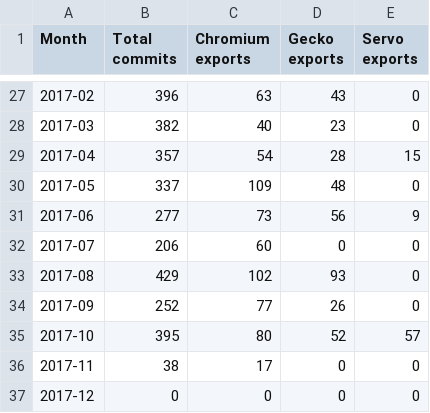
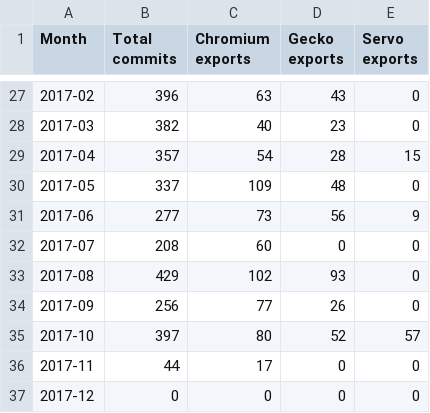
Before and after one commit to Ecosystem-Infra/ecosystem-infra-stats, a CSV file: wpt-commits.csv, drawn as a sheet; only a part is shown, gaps mark what is left out.

Commit message:
Automatic update
Using commit 80a9bbc9e77773e65d65f5dc2549f5125d37a7e5

https://travis-ci.org/foolip/ecosystem-infra-stats/builds/298681146

```diff
--- a/wpt-commits.csv
+++ b/wpt-commits.csv
@@ -31,7 +31,7 @@ Month,Total commits,Chromium exports,Gecko exports,Servo exports
 2017-06,277,73,56,9
-2017-07,206,60,0,0
+2017-07,208,60,0,0
 2017-08,429,102,93,0
-2017-09,252,77,26,0
-2017-10,395,80,52,57
-2017-11,38,17,0,0
+2017-09,256,77,26,0
+2017-10,397,80,52,57
+2017-11,44,17,0,0
 2017-12,0,0,0,0
```
Also changed, not shown: 1 other file.
